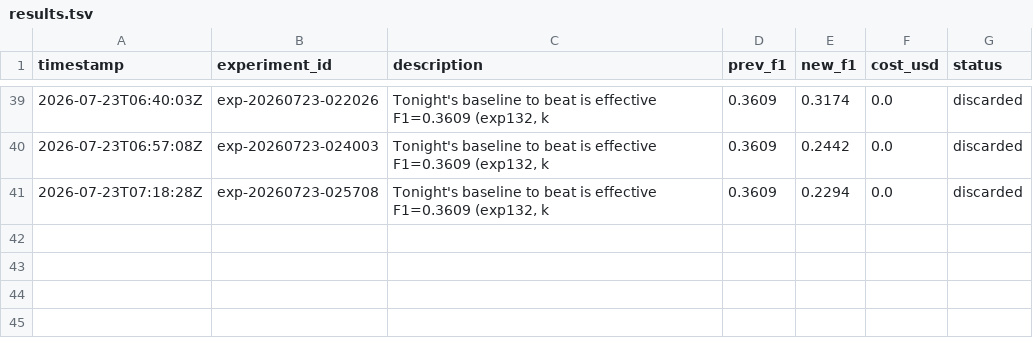
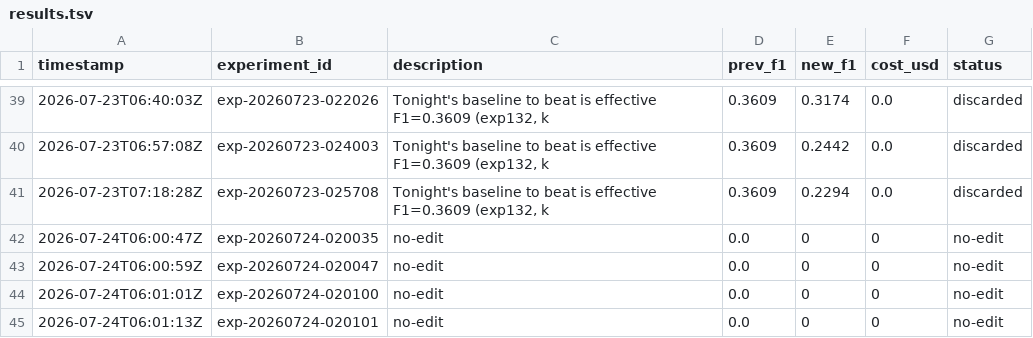
Before and after one commit to amruth9459/nanoclaw, a TSV file: groups/main/lexios-autoresearch/results.tsv, drawn as a sheet; only a part is shown, gaps mark what is left out; the diff names each change by its address in the sheet, - before the commit and + after, or states it on an @@ line.

```diff
--- a/groups/main/lexios-autoresearch/results.tsv
+++ b/groups/main/lexios-autoresearch/results.tsv
+row 42: 2026-07-24T06:00:47Z | exp-20260724-020035 | no-edit | 0.0 | 0 | 0 | no-edit
+row 43: 2026-07-24T06:00:59Z | exp-20260724-020047 | no-edit | 0.0 | 0 | 0 | no-edit
+row 44: 2026-07-24T06:01:01Z | exp-20260724-020100 | no-edit | 0.0 | 0 | 0 | no-edit
+row 45: 2026-07-24T06:01:13Z | exp-20260724-020101 | no-edit | 0.0 | 0 | 0 | no-edit
```
